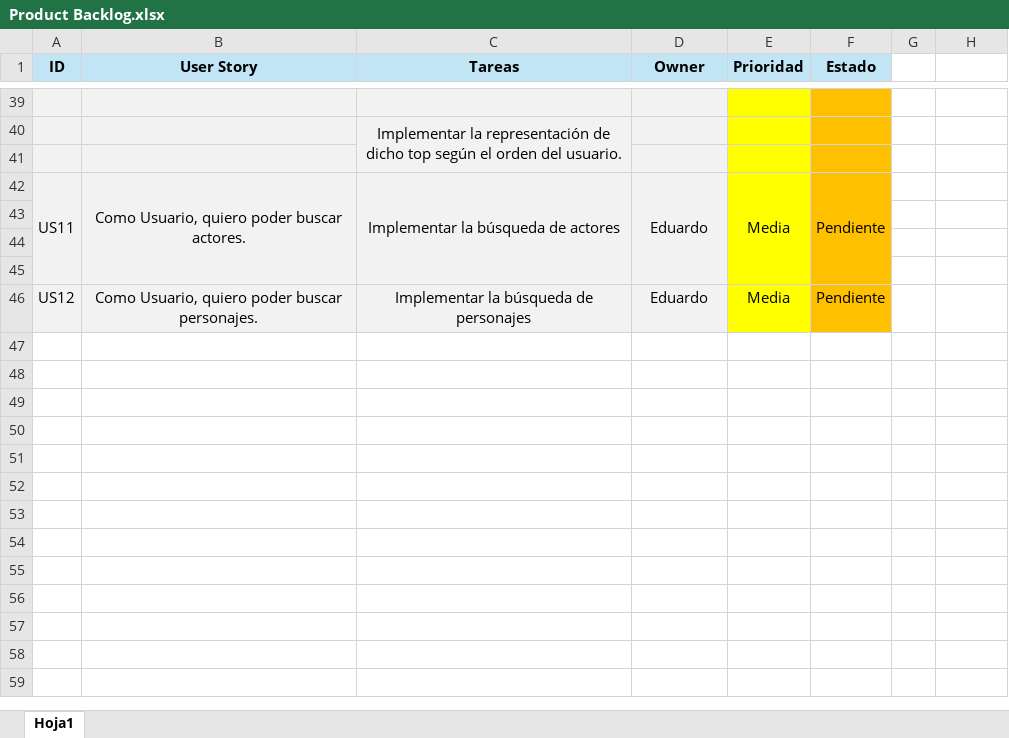
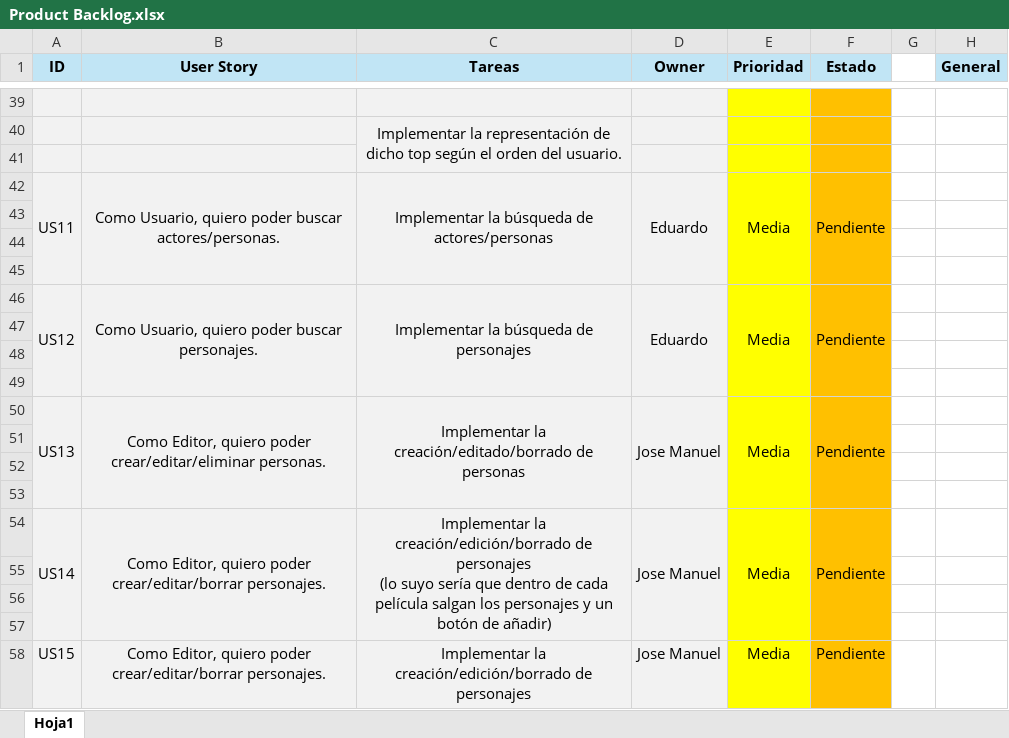
Before and after one commit to jacegar/ArkhamMovies, an Excel workbook: ToDo/Product Backlog.xlsx, sheet Hoja1, drawn as a sheet; only a part is shown, gaps mark what is left out; values as stored, in another font and other column widths than the file's, no borders; ↵ is a line break in a cell; the diff covers the shown part only; the diff names each change by its address in the sheet, - before the commit and + after, or states it on an @@ line.

Commit message:
Product backlog actualizado

```diff
--- a/ToDo/Product Backlog.xlsx (sheet Hoja1)
+++ b/ToDo/Product Backlog.xlsx (sheet Hoja1)
-H1: (empty)
+H1: General
-H1 fill: none
+H1 fill: #C1E5F5
-B42 (User Story): …poder buscar actores.
+B42 (User Story): …poder buscar actores/personas.
-C42 (Tareas): Implementar la búsqueda de actores
+C42 (Tareas): Implementar la búsqueda de actores/personas
+A46:A49 merged
+B46:B49 merged
+C46:C49 merged
+D46:D49 merged
+E46:E49 merged
+F46:F49 merged
+row 47: (empty)
+row 48: (empty)
+row 49: (empty)
+row 50: US13 | Como Editor, quiero poder crear/editar/eliminar personas. | Implementar la creación/editado/borrado de personas | Jose Manuel | Media | Pendiente
+row 51: (empty)
+row 52: (empty)
+row 53: (empty)
+row 54: US14 | Como Editor, quiero poder crear/editar/borrar personajes. | Implementar la creación/edición/borrado de personajes ↵ (lo suyo sería que dentro de cada película salgan los personajes y un botón de añadir) | Jose Manuel | Media | Pendiente
+row 55: (empty)
+row 56: (empty)
+row 57: (empty)
+row 58: US15 | Como Editor, quiero poder crear/editar/borrar personajes. | Implementar la creación/edición/borrado de personajes | Jose Manuel | Media | Pendiente
```
Also changed, not shown: 2 edited cells, cell formats and merged cells elsewhere in this sheet.
